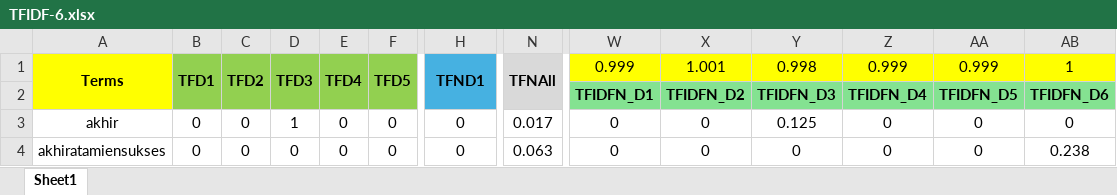
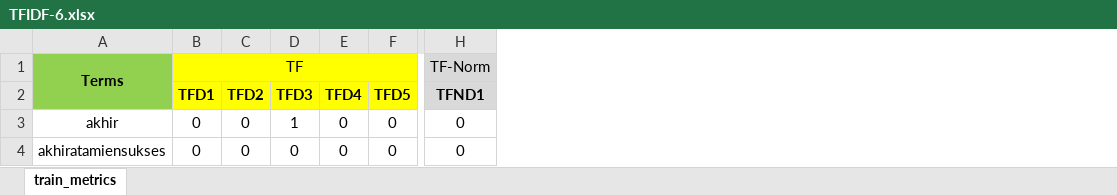
Before and after one commit to V-Hoesein/ran-svm, an Excel workbook: docs/TFIDF-6.xlsx, sheet train_metrics, drawn as a sheet; only a part is shown, gaps mark what is left out; values as stored, in another font and other column widths than the file's, no borders; the diff covers the shown part only; the diff names each change by its address in the sheet, - before the commit and + after, or states it on an @@ line.

```diff
--- a/docs/TFIDF-6.xlsx (sheet train_metrics)
+++ b/docs/TFIDF-6.xlsx (sheet train_metrics)
-sheet tab: Sheet1
+sheet tab: train_metrics
-column N, rows 1-4: TFNAll |  | 0.017 | 0.063
-column W, rows 1-4: 0.999 | TFIDFN_D1 | 0 | 0
-column X, rows 1-4: 1.001 | TFIDFN_D2 | 0 | 0
-column Y, rows 1-4: 0.998 | TFIDFN_D3 | 0.125 | 0
-column Z, rows 1-4: 0.999 | TFIDFN_D4 | 0 | 0
-column AA, rows 1-4: 0.999 | TFIDFN_D5 | 0 | 0
-column AB, rows 1-4: 1 | TFIDFN_D6 | 0 | 0.238
-A1:A2 fill: #FFFF00
+A1:A2 fill: #92D050
-B1: TFD1
+B1: TF
-B1:F2 fill: #92D050
+B1:F2 fill: #FFFF00
-B1 bold: on
+B1 bold: off
-B1:B2 merged
+B1:G1 merged
-C1: TFD2
+C1: (empty)
-C1:C2 merged
-D1: TFD3
+D1: (empty)
-D1:D2 merged
-E1: TFD4
+E1: (empty)
-E1:E2 merged
-F1: TFD5
+F1: (empty)
-F1:F2 merged
-H1: TFND1
+H1: TF-Norm
-H1:H2 fill: #46B1E1
+H1:H2 fill: #D9D9D9
-H1 bold: on
+H1 bold: off
-H1:H2 merged
+H1:M1 merged
-B2: (empty)
+B2: TFD1
-C2: (empty)
+C2: TFD2
-D2: (empty)
+D2: TFD3
-E2: (empty)
+E2: TFD4
-F2: (empty)
+F2: TFD5
-H2: (empty)
+H2: TFND1
```
Also changed, not shown: 212 edited cells, cell formats and merged cells elsewhere in this sheet, formulas that keep their value, 9 other files.
